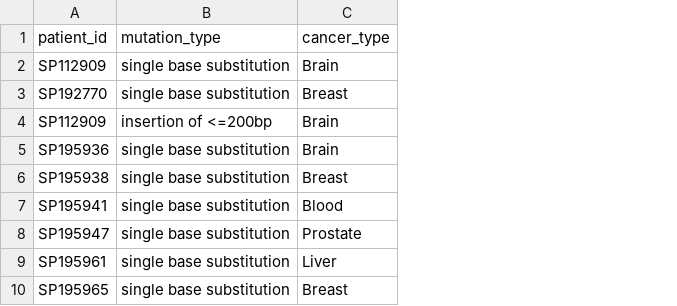
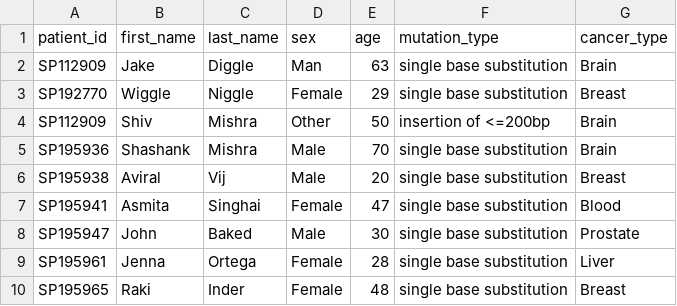
Before and after one commit to bpetselis01/Researcher-Dashboard-For-Cancer-Diagnosis, a CSV file: databases/mutationalData.csv, drawn as a sheet; the diff names each change by its address in the sheet, - before the commit and + after, or states it on an @@ line.

```diff
--- a/databases/mutationalData.csv
+++ b/databases/mutationalData.csv
+column B (first_name), rows 2-10: Jake | Wiggle | Shiv | Shashank | Aviral | Asmita | John | Jenna | Raki
+column C (last_name), rows 2-10: Diggle | Niggle | Mishra | Mishra | Vij | Singhai | Baked | Ortega | Inder
+column D (sex), rows 2-10: Man | Female | Other | Male | Male | Female | Male | Female | Female
+column E (age), rows 2-10: 63 | 29 | 50 | 70 | 20 | 47 | 30 | 28 | 48
```
Also changed, not shown: 1 other file.
